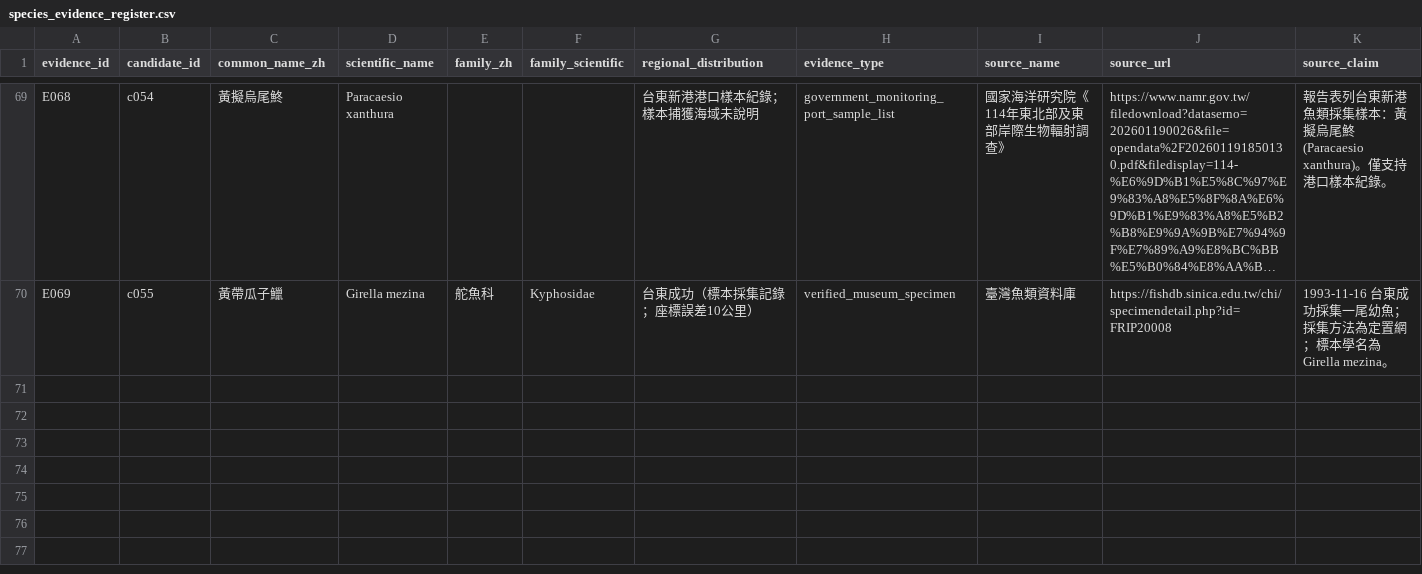
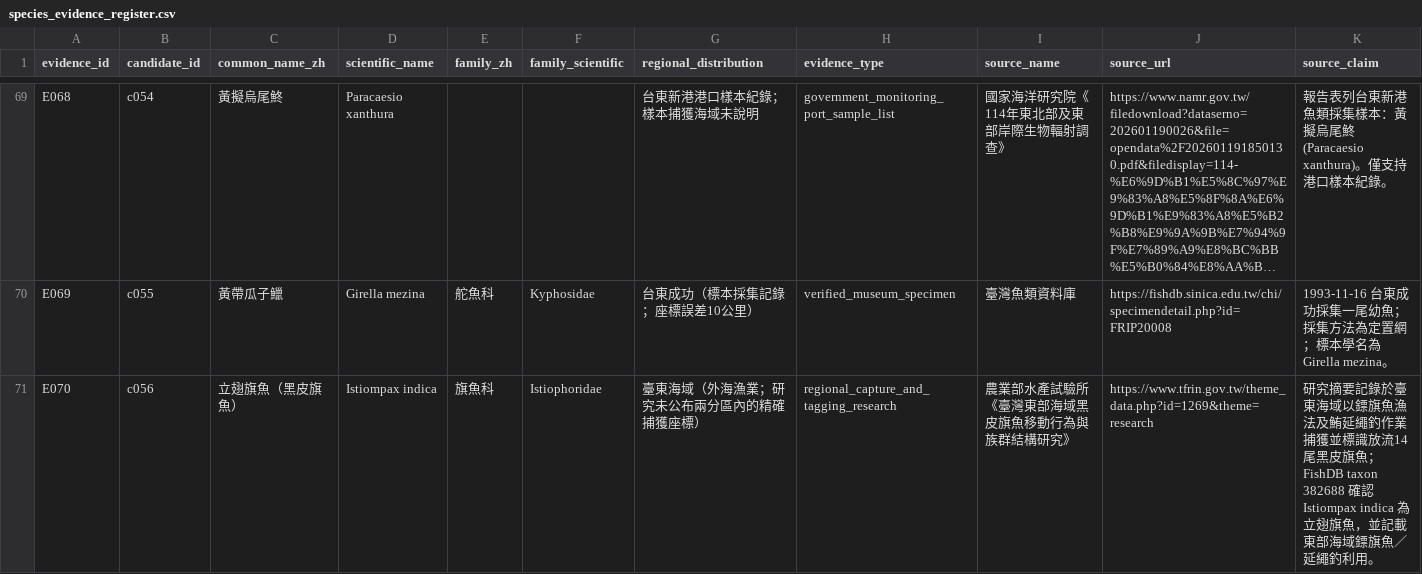
Before and after one commit to fb326549-lang/fishing-intelligence, a CSV file: P1/species/species_evidence_register.csv, drawn as a sheet; only a part is shown, gaps mark what is left out; long unchanged cells end in …; rows hold the shown columns only; the diff covers the shown part only; the diff names each change by its address in the sheet, - before the commit and + after, or states it on an @@ line.

```diff
--- a/P1/species/species_evidence_register.csv
+++ b/P1/species/species_evidence_register.csv
+row 71: E070 | c056 | 立翅旗魚（黑皮旗魚） | Istiompax indica | 旗魚科 | Istiophoridae | 臺東海域（外海漁業；研究未公布兩分區內的精確捕獲座標） | regional_capture_and_tagging_research | 農業部水產試驗所《臺灣東部海域黑皮旗魚移動行為與族群結構研究》 | https://www.tfrin.gov.tw/theme_data.php?id=1269&theme=research | 研究摘要記錄於臺東海域以鏢旗魚漁法及鮪延繩釣作業捕獲並標識放流14尾黑皮旗魚；FishDB taxon 382688 確認 Istiompax indica 為立翅旗魚，並記載東部海域鏢旗魚／延繩釣利用。
```
Also changed, not shown: 1 added row elsewhere in this file, P1/species/species_candidate_register.csv, P2/species/species_regional_occurrence_register.csv, 3 other files.
